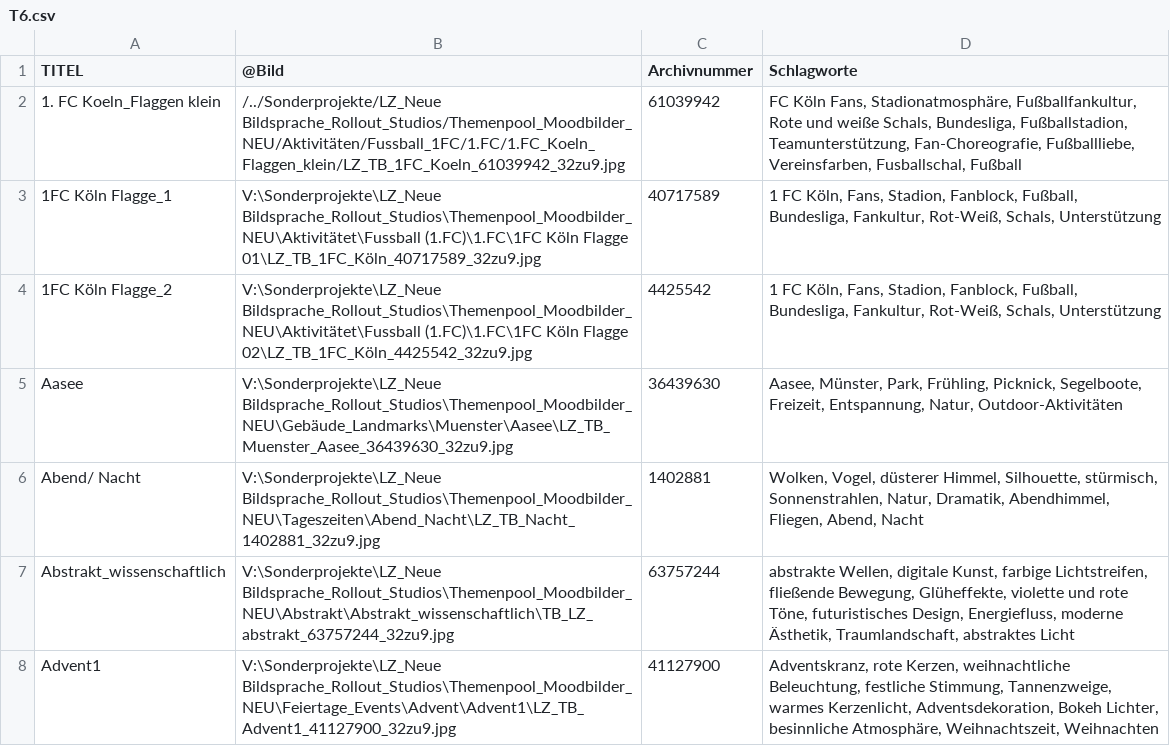
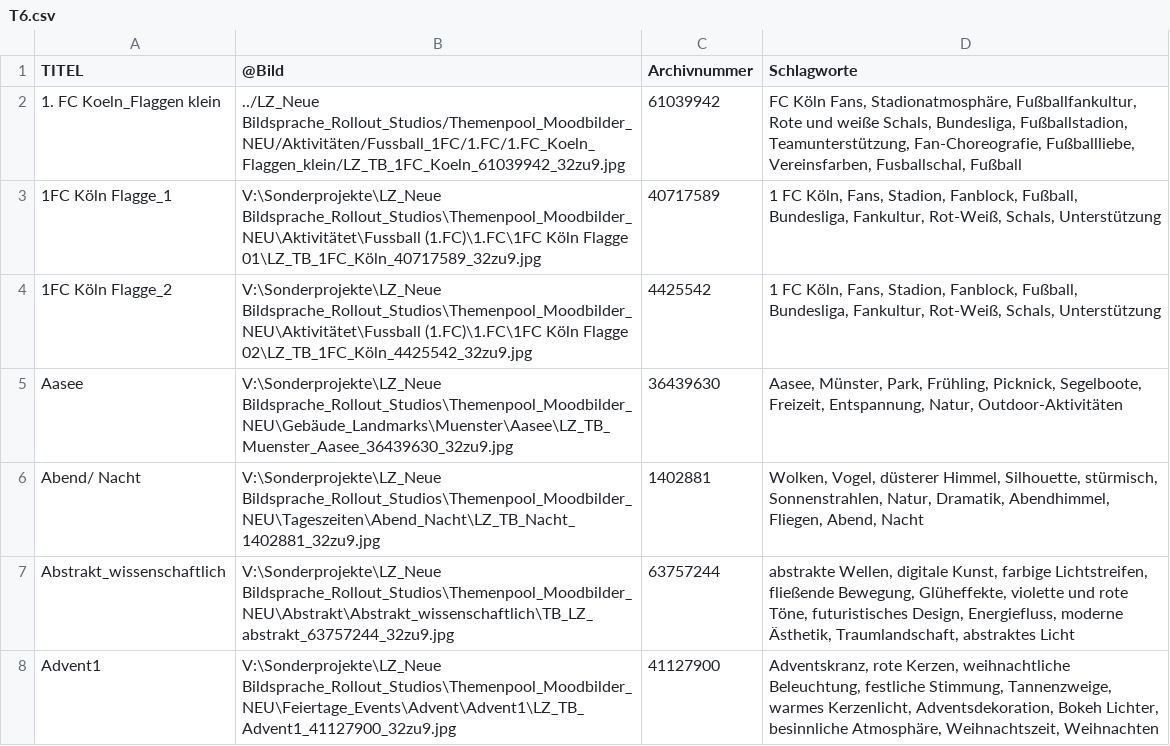
Before and after one commit to Afuhrmann91/TP_DB1, a CSV file: T6.csv, drawn as a sheet; only a part is shown.

Commit message:
Update T6.csv

```diff
--- a/T6.csv
+++ b/T6.csv
@@ -1,3 +1,3 @@
 TITEL;@Bild;Archivnummer;Schlagworte
-1. FC Koeln_Flaggen klein;/../Sonderprojekte/LZ_Neue Bildsprache_Rollout_Studios/Themenpool_Moodbilder_NEU/Aktivitäten/Fussball_1FC/1.FC/1.FC_Koeln_Flaggen_klein/LZ_TB_1FC_Koeln_61039942_32zu9.jpg ;61039942;FC Köln Fans, Stadionatmosphäre, Fußballfankultur, Rote und weiße Schals, Bundesliga, Fußballstadion, Teamunterstützung, Fan-Choreografie, Fußballliebe, Vereinsfarben, Fusballschal, Fußball
+1. FC Koeln_Flaggen klein;../LZ_Neue Bildsprache_Rollout_Studios/Themenpool_Moodbilder_NEU/Aktivitäten/Fussball_1FC/1.FC/1.FC_Koeln_Flaggen_klein/LZ_TB_1FC_Koeln_61039942_32zu9.jpg ;61039942;FC Köln Fans, Stadionatmosphäre, Fußballfankultur, Rote und weiße Schals, Bundesliga, Fußballstadion, Teamunterstützung, Fan-Choreografie, Fußballliebe, Vereinsfarben, Fusballschal, Fußball
 1FC Köln Flagge_1;V:\Sonderprojekte\LZ_Neue Bildsprache_Rollout_Studios\Themenpool_Moodbilder_NEU\Aktivitätet\Fussball (1.FC)\1.FC\1FC Köln Flagge 01\LZ_TB_1FC_Köln_40717589_32zu9.jpg ;40717589;1 FC Köln, Fans, Stadion, Fanblock, Fußball, Bundesliga, Fankultur, Rot-Weiß, Schals, Unterstützung
```
